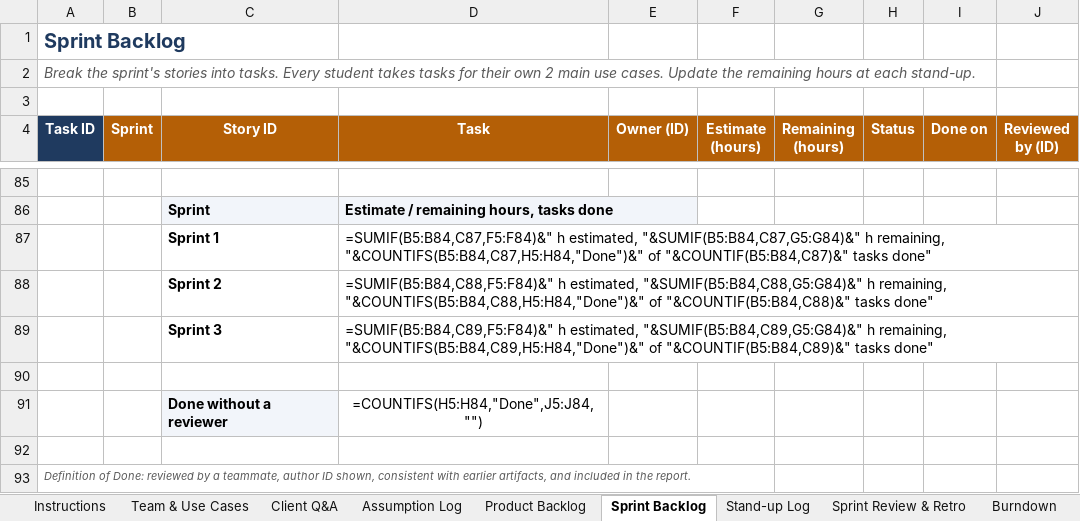
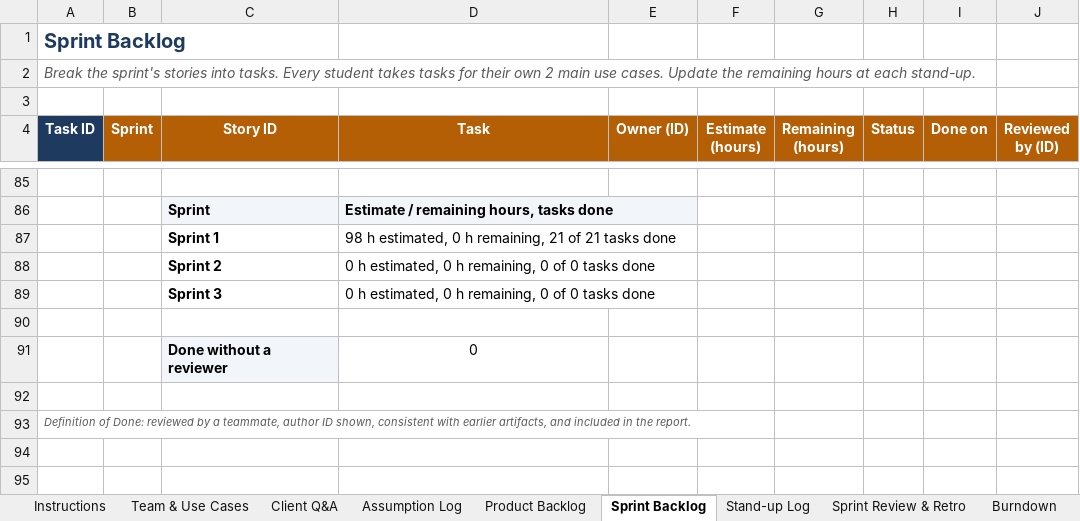
Before and after one commit to DoQuocTrung06/SaigonBite-RAD-TeamF10, an Excel workbook: Part_2/TeamF10_RAD_Team_Workbook.xlsx, sheet Sprint Backlog, drawn as a sheet; only a part is shown, gaps mark what is left out; values as stored, in another font and other column widths than the file's, no borders; formulas without a stored value are shown as written; conditional formats not drawn; the diff names each change by its address in the sheet, - before the commit and + after, or states it on an @@ line.

```diff
--- a/Part_2/TeamF10_RAD_Team_Workbook.xlsx (sheet Sprint Backlog)
+++ b/Part_2/TeamF10_RAD_Team_Workbook.xlsx (sheet Sprint Backlog)
-D87 (Task): =SUMIF(B5:B84,C87,F5:F84)&" h estimated, "&SUMIF(B5:B84,C87,G5:G84)&" h remaining, "&COUNTIFS(B5:B84,C87,H5:H84,"Done")&" of "&COUNTIF(B5:B84,C87)&" tasks done"
+D87 (Task): 98 h estimated, 0 h remaining, 21 of 21 tasks done
-D88 (Task): =SUMIF(B5:B84,C88,F5:F84)&" h estimated, "&SUMIF(B5:B84,C88,G5:G84)&" h remaining, "&COUNTIFS(B5:B84,C88,H5:H84,"Done")&" of "&COUNTIF(B5:B84,C88)&" tasks done"
+D88 (Task): 0 h estimated, 0 h remaining, 0 of 0 tasks done
-D89 (Task): =SUMIF(B5:B84,C89,F5:F84)&" h estimated, "&SUMIF(B5:B84,C89,G5:G84)&" h remaining, "&COUNTIFS(B5:B84,C89,H5:H84,"Done")&" of "&COUNTIF(B5:B84,C89)&" tasks done"
+D89 (Task): 0 h estimated, 0 h remaining, 0 of 0 tasks done
-D91 (Task): =COUNTIFS(H5:H84,"Done",J5:J84,"")
+D91 (Task): 0
```
Also changed, not shown: sheet Requirements List, sheet Burndown, sheet CRUD Check, sheet Product Backlog, sheet Team & Use Cases, sheet Backlog & Risks, 3 more sheets, formulas that keep their value, charts or pictures.
